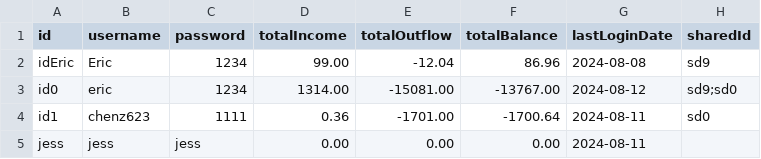
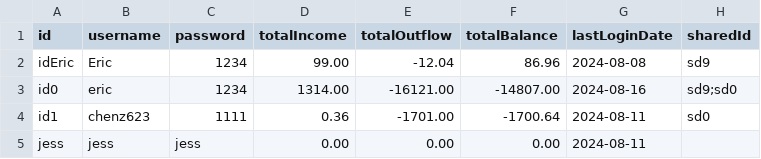
Before and after one commit to chenj926/CSC207_Accounting_System, a CSV file: src/main/data/accounts/userAccounts.csv, drawn as a sheet.

```diff
--- a/src/main/data/accounts/userAccounts.csv
+++ b/src/main/data/accounts/userAccounts.csv
@@ -2,3 +2,3 @@ id,username,password,totalIncome,totalOutflow,totalBalance,lastLoginDate,sharedI
 idEric,Eric,1234,99.00,-12.04,86.96,2024-08-08,sd9
-id0,eric,1234,1314.00,-15081.00,-13767.00,2024-08-12,sd9;sd0
+id0,eric,1234,1314.00,-16121.00,-14807.00,2024-08-16,sd9;sd0
 id1,chenz623,1111,0.36,-1701.00,-1700.64,2024-08-11,sd0
```
Also changed, not shown: src/main/data/accounts/sharedAccounts.csv, src/main/data/transaction/sharedAccountTransactions.csv, 4 other files.
